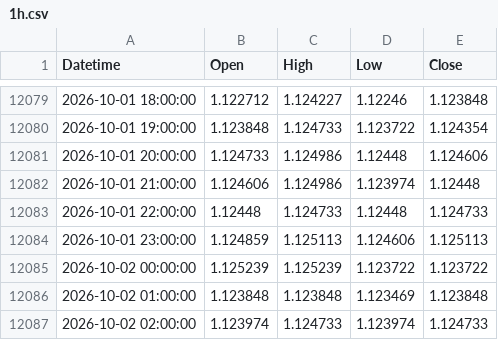
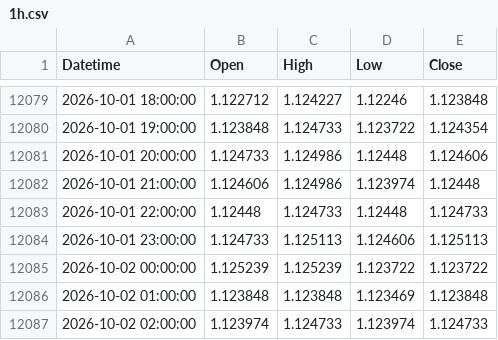
Before and after one commit to mailztoganesh-civil/forex-data, a CSV file: data/EURUSD/1h.csv, drawn as a sheet; only a part is shown, gaps mark what is left out; the diff covers the shown part only.

```diff
--- a/data/EURUSD/1h.csv
+++ b/data/EURUSD/1h.csv
@@ -12083,3 +12083,3 @@ Datetime,Open,High,Low,Close
 2026-10-01 22:00:00,1.12448,1.124733,1.12448,1.124733
-2026-10-01 23:00:00,1.124859,1.125113,1.124606,1.125113
+2026-10-01 23:00:00,1.124733,1.125113,1.124606,1.125113
 2026-10-02 00:00:00,1.125239,1.125239,1.123722,1.123722
```
Also changed, not shown: 23 added rows and 18 edited cells elsewhere in this file, data/EURUSD/daily.csv, 2 other files.
